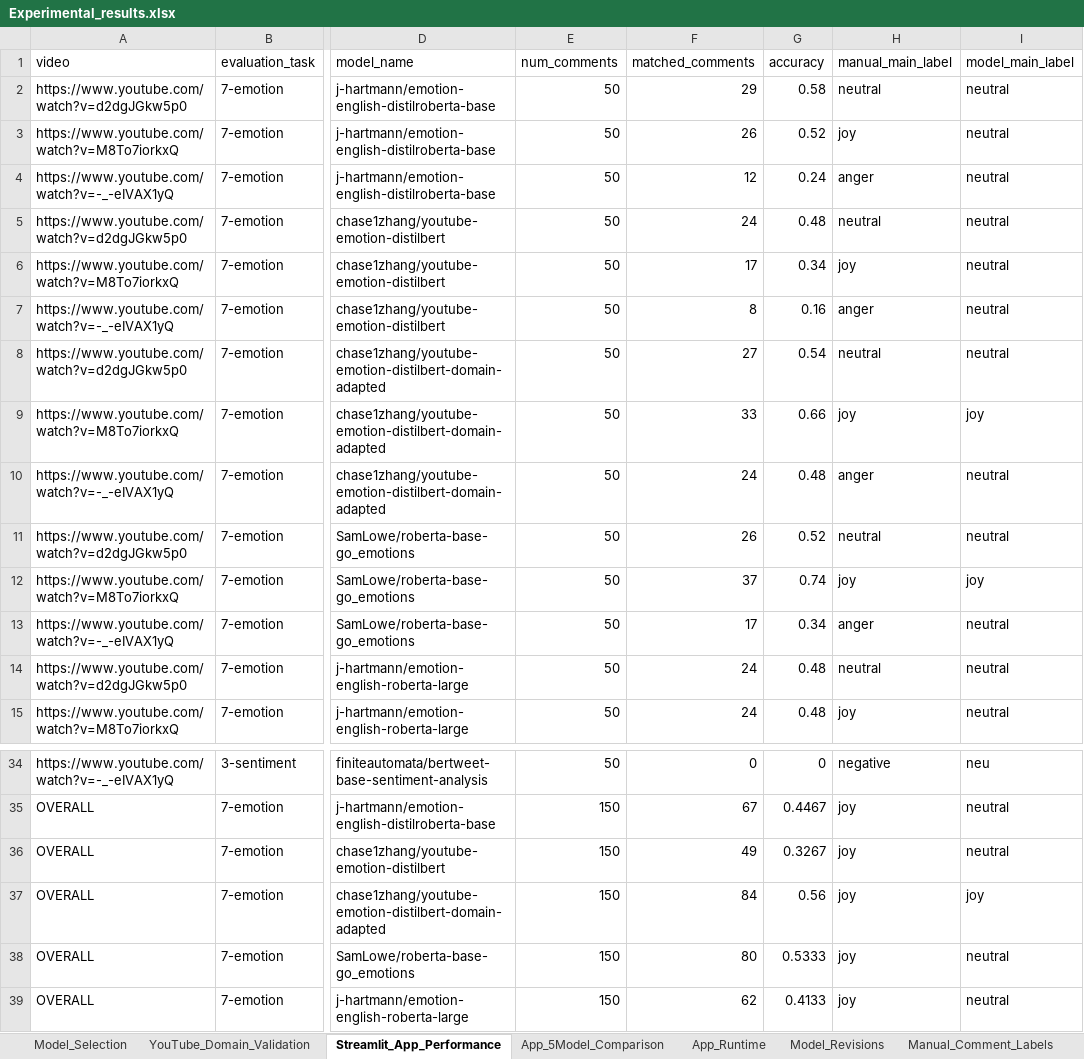
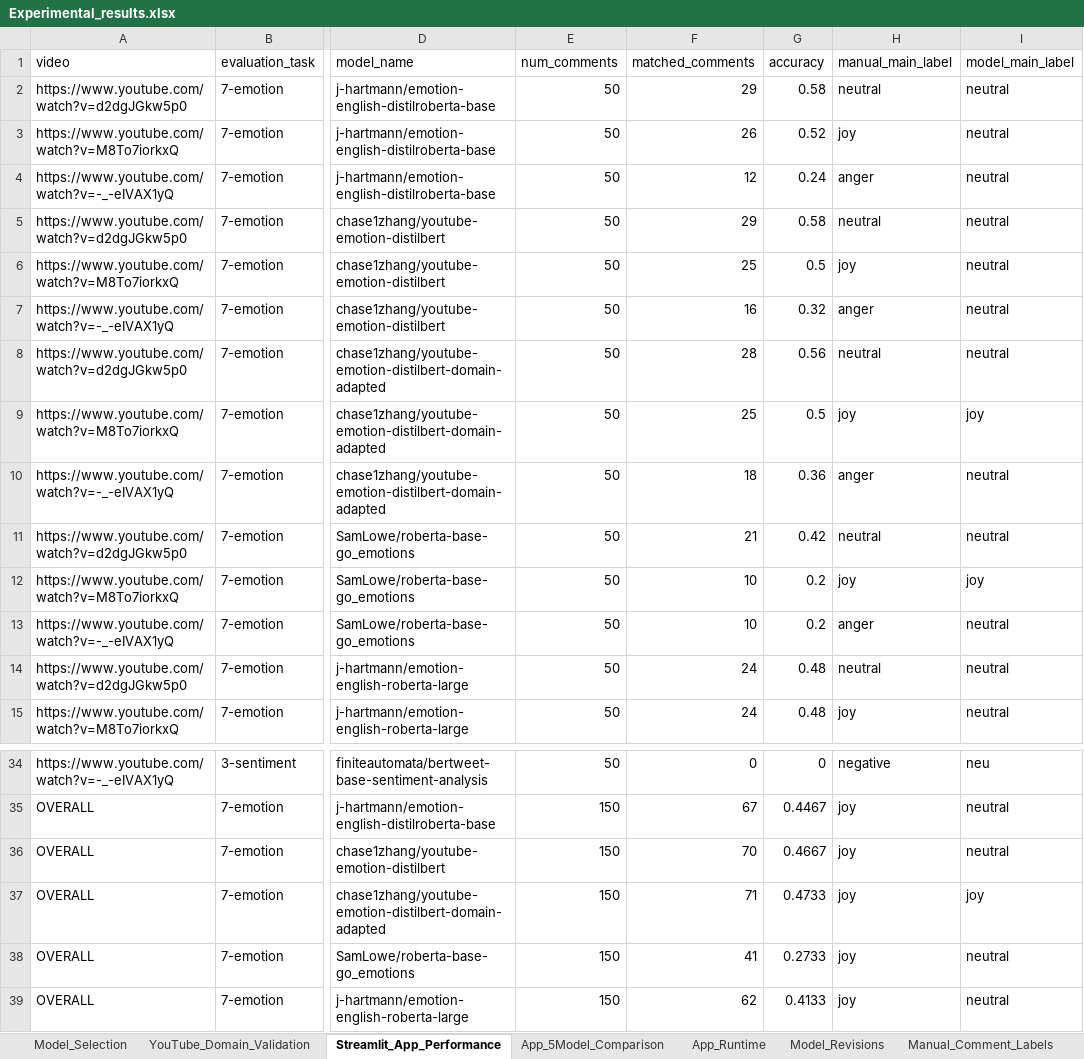
Before and after one commit to chasezhang1999/youtube-emotion-analyzer, an Excel workbook: experiments/Experimental_results.xlsx, sheet Streamlit_App_Performance, drawn as a sheet; only a part is shown, gaps mark what is left out; values as stored, in another font and other column widths than the file's, no borders; the diff names each change by its address in the sheet, - before the commit and + after, or states it on an @@ line.

```diff
--- a/experiments/Experimental_results.xlsx (sheet Streamlit_App_Performance)
+++ b/experiments/Experimental_results.xlsx (sheet Streamlit_App_Performance)
-F5 (matched_comments): 24
+F5 (matched_comments): 29
-G5 (accuracy): 0.48
+G5 (accuracy): 0.58
-F6 (matched_comments): 17
+F6 (matched_comments): 25
-G6 (accuracy): 0.34
+G6 (accuracy): 0.5
-F7 (matched_comments): 8
+F7 (matched_comments): 16
-G7 (accuracy): 0.16
+G7 (accuracy): 0.32
-F8 (matched_comments): 27
+F8 (matched_comments): 28
-G8 (accuracy): 0.54
+G8 (accuracy): 0.56
-F9 (matched_comments): 33
+F9 (matched_comments): 25
-G9 (accuracy): 0.66
+G9 (accuracy): 0.5
-F10 (matched_comments): 24
+F10 (matched_comments): 18
-G10 (accuracy): 0.48
+G10 (accuracy): 0.36
-F11 (matched_comments): 26
+F11 (matched_comments): 21
-G11 (accuracy): 0.52
+G11 (accuracy): 0.42
-F12 (matched_comments): 37
+F12 (matched_comments): 10
-G12 (accuracy): 0.74
+G12 (accuracy): 0.2
-F13 (matched_comments): 17
+F13 (matched_comments): 10
-G13 (accuracy): 0.34
+G13 (accuracy): 0.2
-F36 (matched_comments): 49
+F36 (matched_comments): 70
-G36 (accuracy): 0.3267
+G36 (accuracy): 0.4667
-F37 (matched_comments): 84
+F37 (matched_comments): 71
-G37 (accuracy): 0.56
+G37 (accuracy): 0.4733
-F38 (matched_comments): 80
+F38 (matched_comments): 41
-G38 (accuracy): 0.5333
+G38 (accuracy): 0.2733
```
Also changed, not shown: sheet App_5Model_Comparison, 6 other files.
